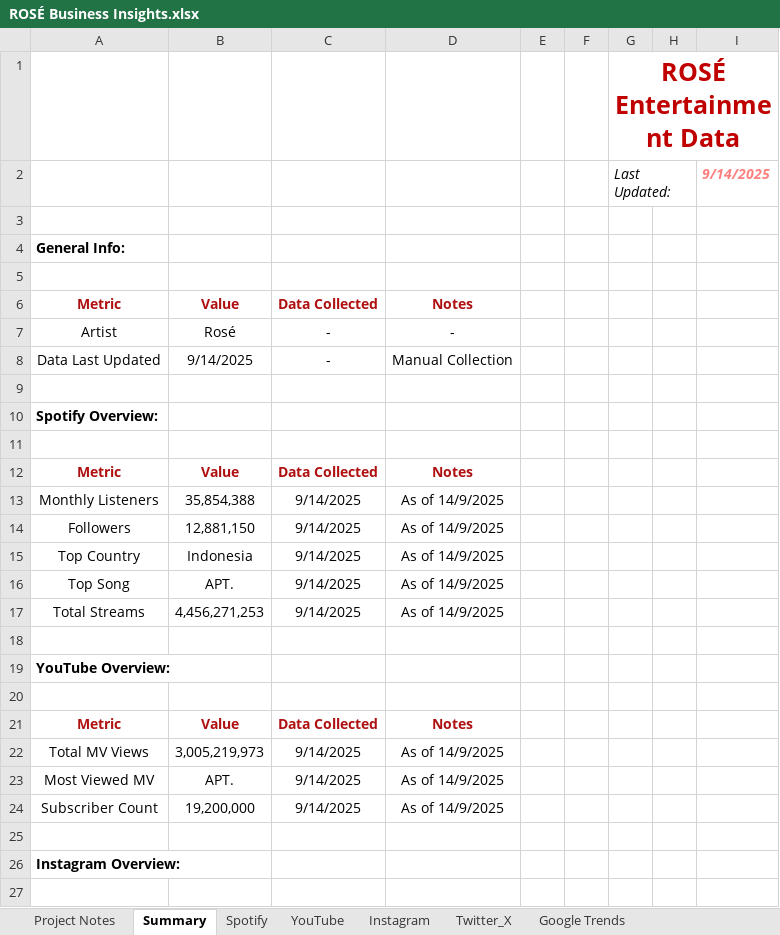
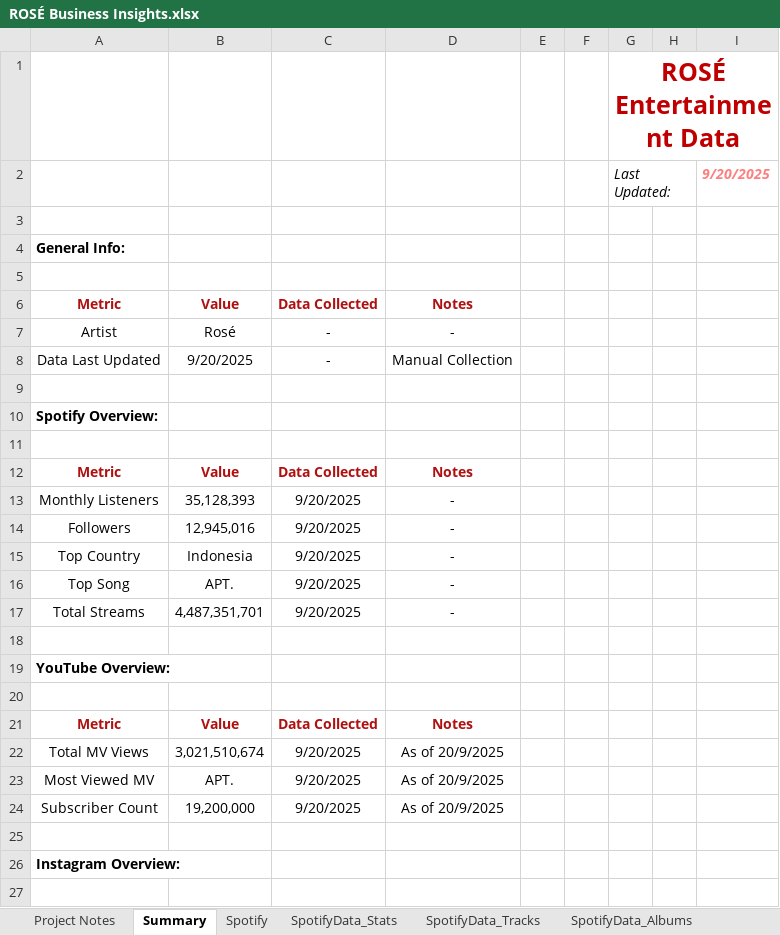
Before and after one commit to zulaikha-z4/Ros-_Entertainment_Analysis, an Excel workbook: ROSÉ Business Insights.xlsx, sheet Summary, drawn as a sheet; only a part is shown; values as stored, in another font and other column widths than the file's, no borders; the diff names each change by its address in the sheet, - before the commit and + after, or states it on an @@ line.

Commit message:
Reorganized Excel workbook: platform-based → section-based sheets
Restructured Excel workbook for Power BI readiness:

- Split Spotify into separate Stats, Tracks and Albums sheets (album summary via pivot)
- Split YouTube into Stats and Music Videos
- Split Instagram into Stats and Posts (with follower growth + engagement formulas)
- Split Twitter into Stats and Tweets
- Split Google Trends into Interest_Over_Time and Interest_By_Region (ranked & major markets flagged)

```diff
--- a/ROSÉ Business Insights.xlsx (sheet Summary)
+++ b/ROSÉ Business Insights.xlsx (sheet Summary)
+sheet tab: SpotifyData_Stats
+sheet tab: SpotifyData_Tracks
+sheet tab: SpotifyData_Albums
-I2: 9/14/2025
+I2: 9/20/2025
-B8: 9/14/2025
+B8: 9/20/2025
-B13: 35,854,388
+B13: 35,128,393
-C13:C17: 9/14/2025
+C13:C17: 9/20/2025
-D13:D17: As of 14/9/2025
+D13:D17: -
-B14: 12,881,150
+B14: 12,945,016
-B17: 4,456,271,253
+B17: 4,487,351,701
-B22: 3,005,219,973
+B22: 3,021,510,674
-C22:C24: 9/14/2025
+C22:C24: 9/20/2025
-D22:D24: As of 14/9/2025
+D22:D24: As of 20/9/2025
```
Also changed, not shown: sheet Spotify, sheet YouTube, other sheet tabs.
